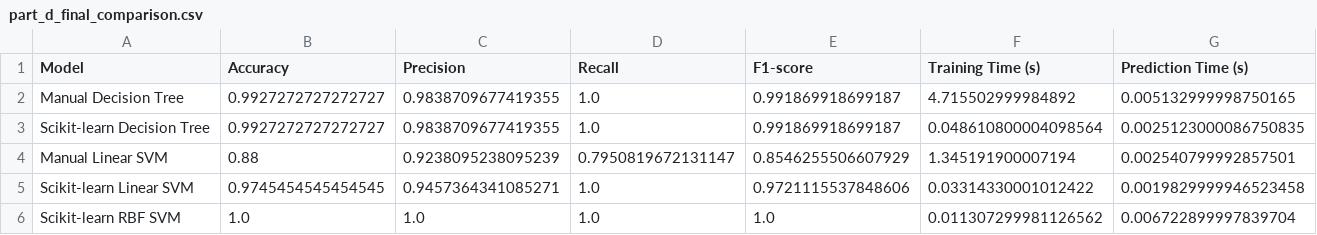
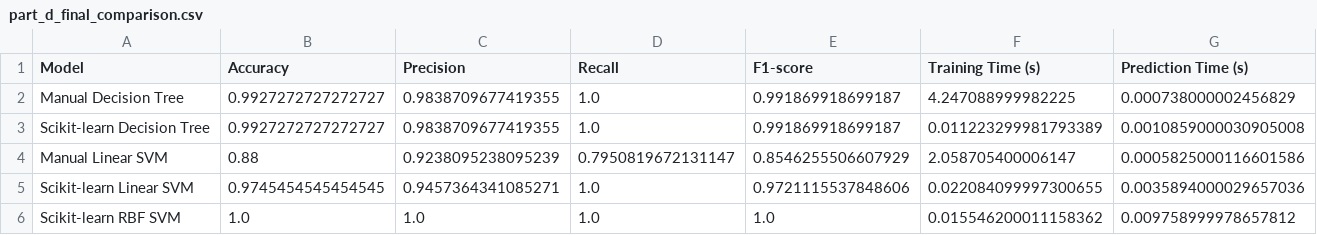
Before and after one commit to SteffiGeorge2708/202618018_SteffiGeorge_DS605, a CSV file: 202618018_Lab_8/part_d_final_comparison.csv, drawn as a sheet.

```diff
--- a/202618018_Lab_8/part_d_final_comparison.csv
+++ b/202618018_Lab_8/part_d_final_comparison.csv
@@ -1,6 +1,6 @@
 Model,Accuracy,Precision,Recall,F1-score,Training Time (s),Prediction Time (s)
-Manual Decision Tree,0.9927272727272727,0.9838709677419355,1.0,0.991869918699187,4.715502999984892,0.005132999998750165
-Scikit-learn Decision Tree,0.9927272727272727,0.9838709677419355,1.0,0.991869918699187,0.048610800004098564,0.0025123000086750835
-Manual Linear SVM,0.88,0.9238095238095239,0.7950819672131147,0.8546255506607929,1.345191900007194,0.002540799992857501
-Scikit-learn Linear SVM,0.9745454545454545,0.9457364341085271,1.0,0.9721115537848606,0.03314330001012422,0.0019829999946523458
-Scikit-learn RBF SVM,1.0,1.0,1.0,1.0,0.011307299981126562,0.006722899997839704
+Manual Decision Tree,0.9927272727272727,0.9838709677419355,1.0,0.991869918699187,4.247088999982225,0.000738000002456829
+Scikit-learn Decision Tree,0.9927272727272727,0.9838709677419355,1.0,0.991869918699187,0.011223299981793389,0.0010859000030905008
+Manual Linear SVM,0.88,0.9238095238095239,0.7950819672131147,0.8546255506607929,2.058705400006147,0.0005825000116601586
+Scikit-learn Linear SVM,0.9745454545454545,0.9457364341085271,1.0,0.9721115537848606,0.022084099997300655,0.0035894000029657036
+Scikit-learn RBF SVM,1.0,1.0,1.0,1.0,0.015546200011158362,0.009758999978657812
```
Also changed, not shown: 1 other file.
